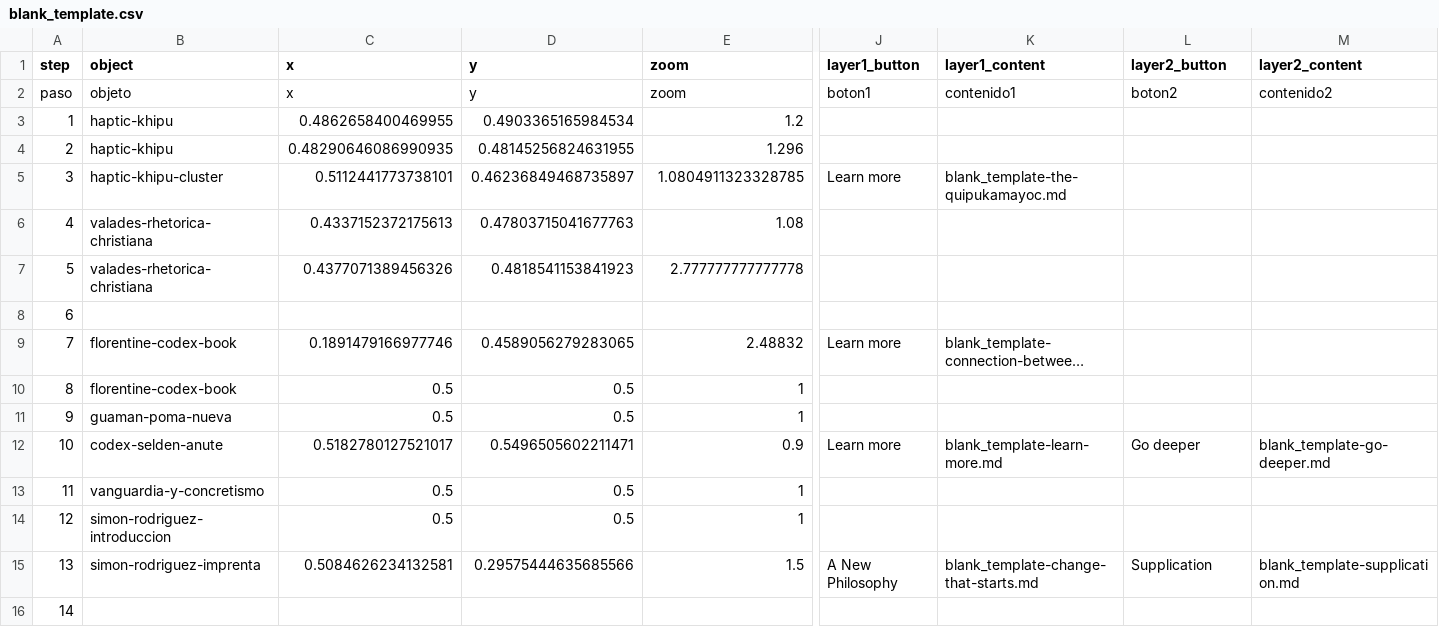
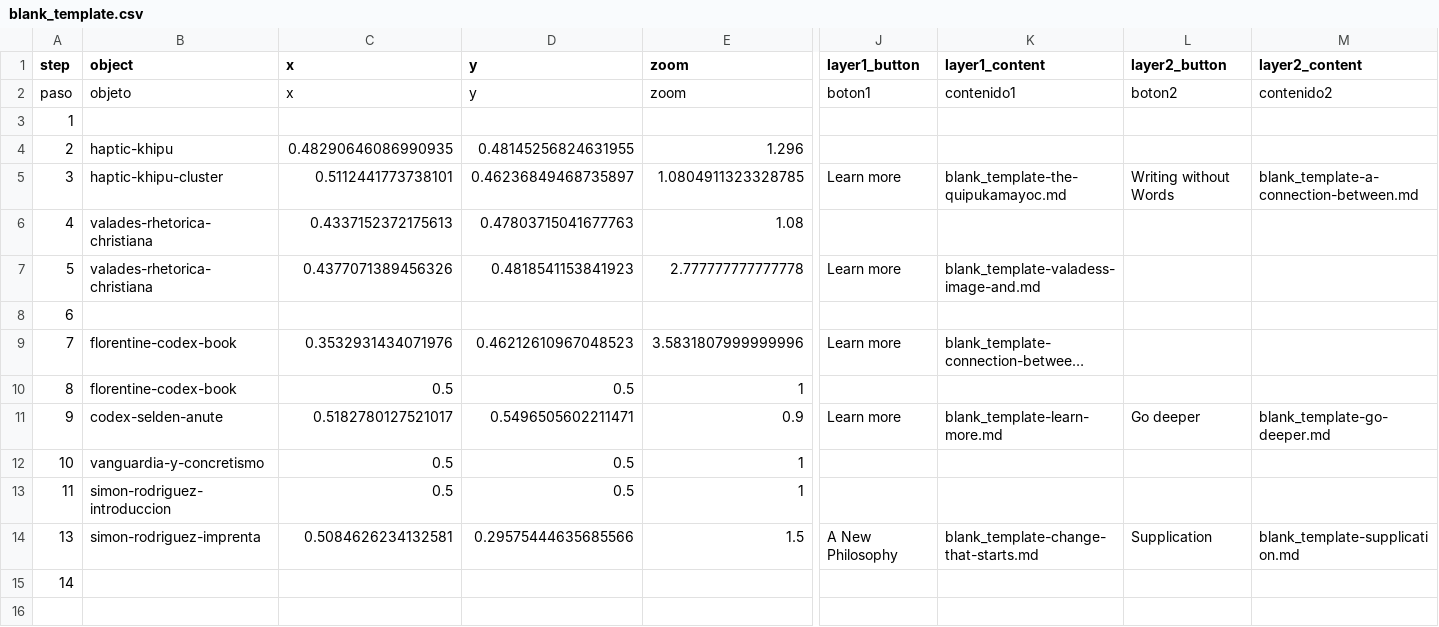
Before and after one commit to savimoon305/finalproject, a CSV file: telar-content/spreadsheets/blank_template.csv, drawn as a sheet; only a part is shown, gaps mark what is left out; long unchanged cells end in …; removed rows and columns are numbered as before the commit, all else as after; rows hold the shown columns only; the diff covers the shown part only; the diff names each change by its address in the sheet, - before the commit and + after, or states it on an @@ line.

Commit message:
Modify 1 story
Changed:
  Story: Writing and speech

Published via Telar Compositor

```diff
--- a/telar-content/spreadsheets/blank_template.csv
+++ b/telar-content/spreadsheets/blank_template.csv
-B3 (object): haptic-khipu
+B3 (object): (empty)
-C3 (x): 0.4862658400469955
+C3 (x): (empty)
-D3 (y): 0.4903365165984534
+D3 (y): (empty)
-E3 (zoom): 1.2
+E3 (zoom): (empty)
-L5 (layer2_button): (empty)
+L5 (layer2_button): Writing without Words
-M5 (layer2_content): (empty)
+M5 (layer2_content): blank_template-a-connection-between.md
-J7 (layer1_button): (empty)
+J7 (layer1_button): Learn more
-K7 (layer1_content): (empty)
+K7 (layer1_content): blank_template-valadess-image-and.md
-C9 (x): 0.1891479166977746
+C9 (x): 0.3532931434071976
-D9 (y): 0.4589056279283065
+D9 (y): 0.46212610967048523
-E9 (zoom): 2.48832
+E9 (zoom): 3.5831807999999996
-row 11: 9 | guaman-poma-nueva | 0.5 | 0.5 | 1
-A11 (step): 10
+A11 (step): 9
-A12 (step): 11
+A12 (step): 10
-A13 (step): 12
+A13 (step): 11
```
Also changed, not shown: 1 edited cell elsewhere in this file, 5 other files.
